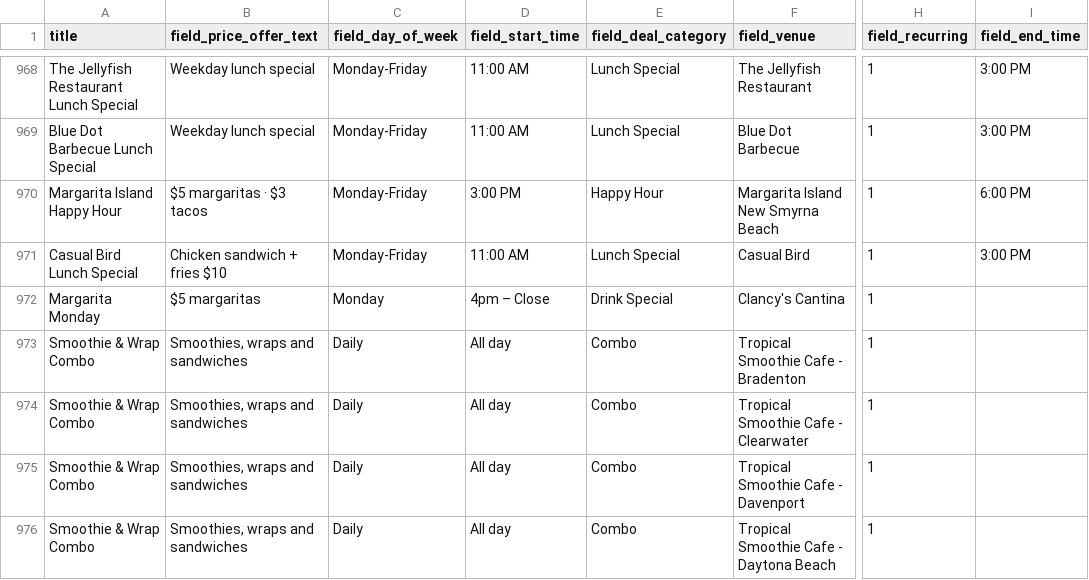
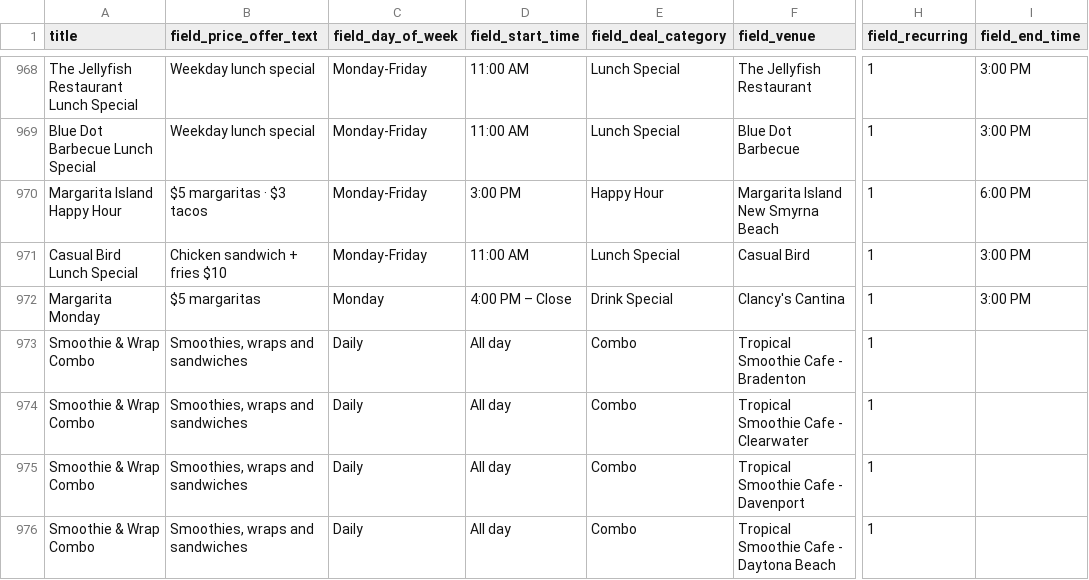
Before and after one commit to netboss/spotdeals, a CSV file: web/modules/custom/spotdeals_import/data/deals.csv, drawn as a sheet; only a part is shown, gaps mark what is left out; the diff names each change by its address in the sheet, - before the commit and + after, or states it on an @@ line.

Commit message:
SD-070: Adjust venue details

```diff
--- a/web/modules/custom/spotdeals_import/data/deals.csv
+++ b/web/modules/custom/spotdeals_import/data/deals.csv
-D972 (field_start_time): 4pm – Close
+D972 (field_start_time): 4:00 PM – Close
-I972 (field_end_time): (empty)
+I972 (field_end_time): 3:00 PM
```
